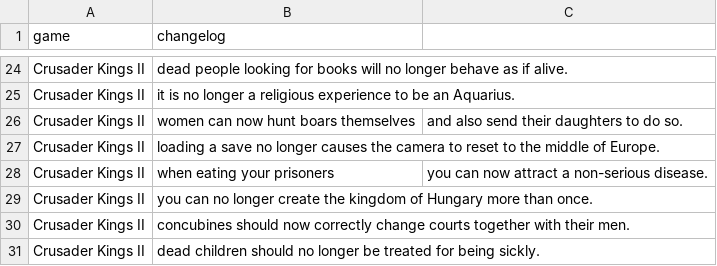
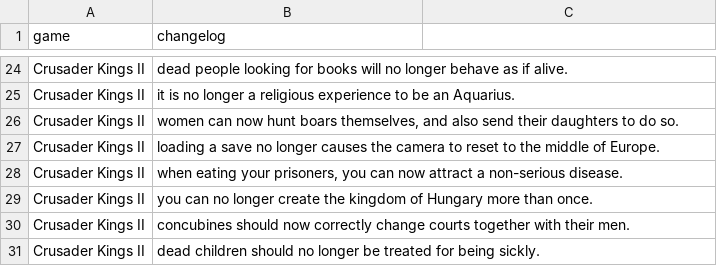
Before and after one commit to papposilene/museumbot, a CSV file: storage/patchedartworkbot-data/changelogs.csv, drawn as a sheet; only a part is shown, gaps mark what is left out.

Commit message:
Updated changelogs.csv

```diff
--- a/storage/patchedartworkbot-data/changelogs.csv
+++ b/storage/patchedartworkbot-data/changelogs.csv
@@ -25,5 +25,5 @@ Crusader Kings II,dead people looking for books will no longer behave as if aliv
 Crusader Kings II,it is no longer a religious experience to be an Aquarius.
-Crusader Kings II,women can now hunt boars themselves, and also send their daughters to do so.
+Crusader Kings II,"women can now hunt boars themselves, and also send their daughters to do so."
 Crusader Kings II,loading a save no longer causes the camera to reset to the middle of Europe.
-Crusader Kings II,when eating your prisoners, you can now attract a non-serious disease.
+Crusader Kings II,"when eating your prisoners, you can now attract a non-serious disease."
 Crusader Kings II,you can no longer create the kingdom of Hungary more than once.
```
